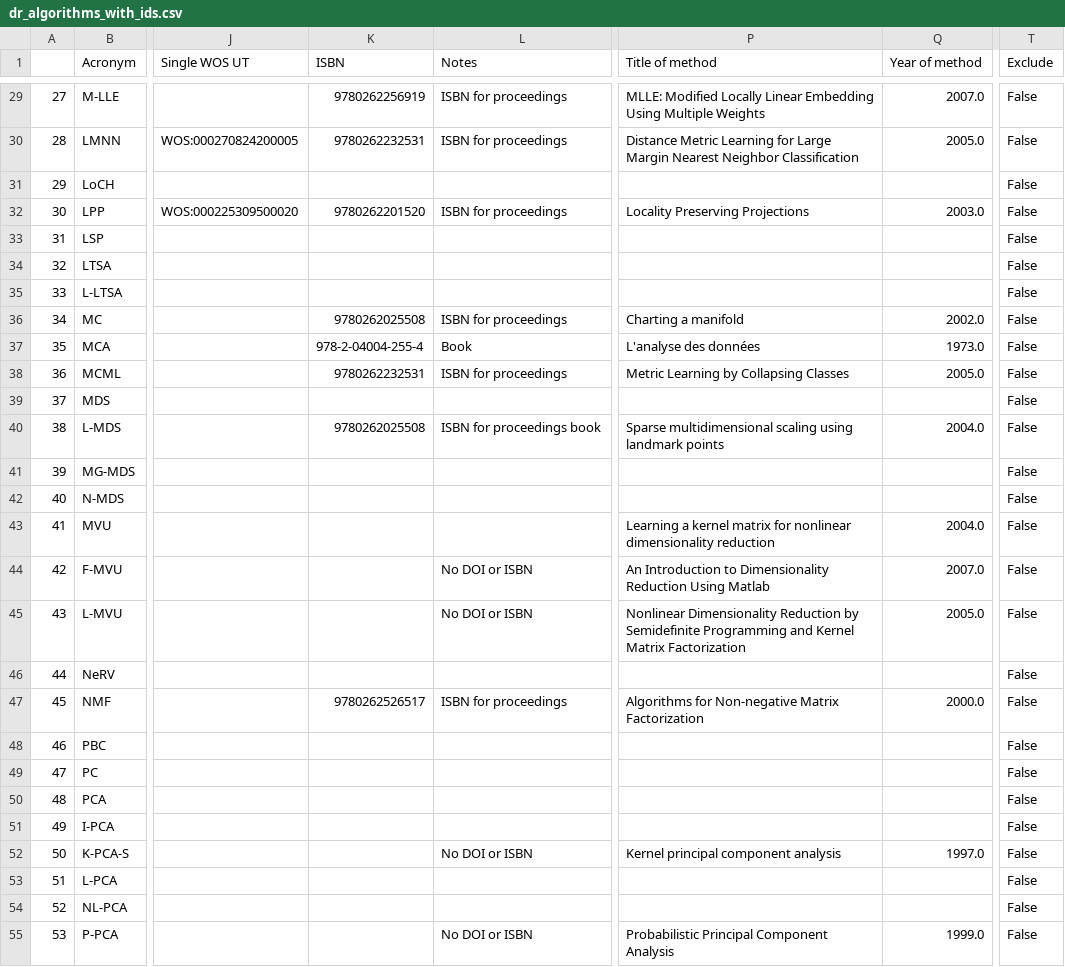
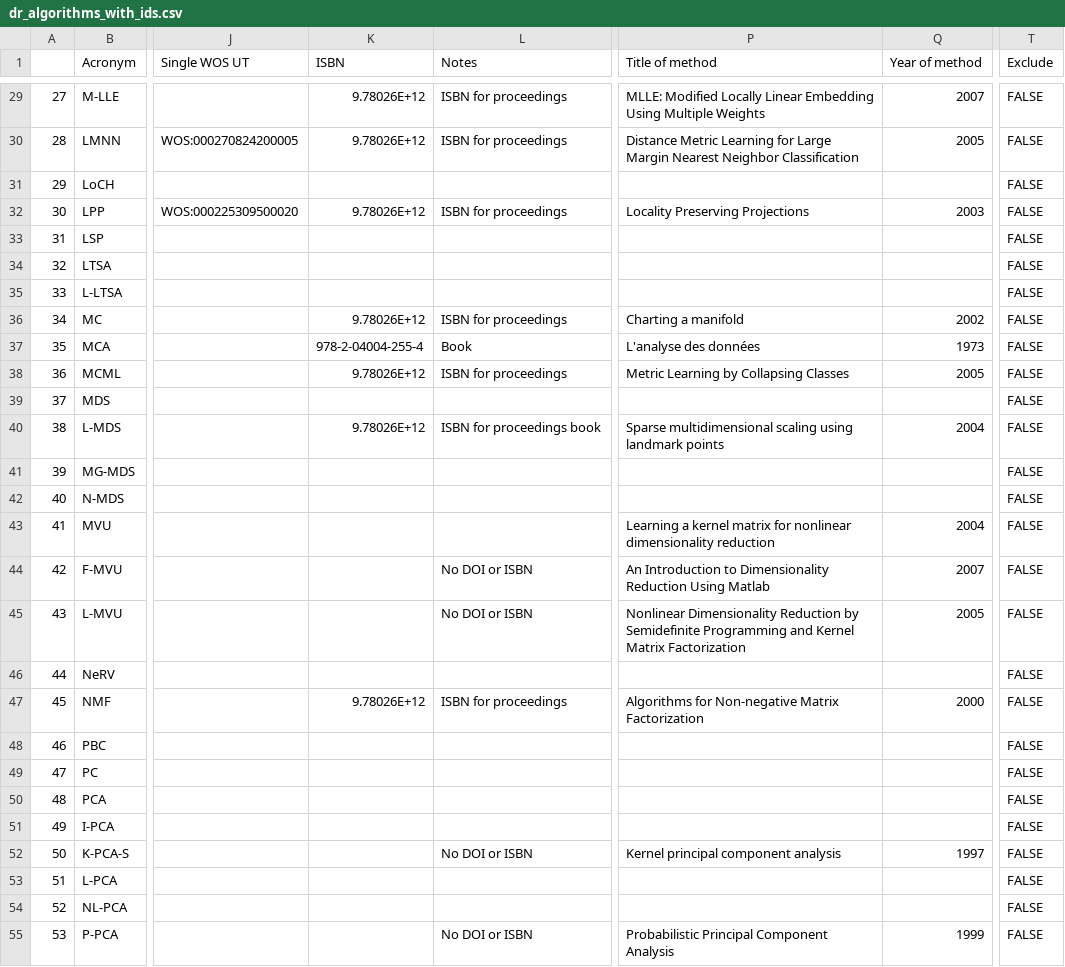
Before and after one commit to keller-mark/hd-vis-scripts, a CSV file: dr_algorithms_with_ids.csv, drawn as a sheet; only a part is shown, gaps mark what is left out; the diff covers the shown part only; the diff names each change by its address in the sheet, - before the commit and + after, or states it on an @@ line.

```diff
--- a/dr_algorithms_with_ids.csv
+++ b/dr_algorithms_with_ids.csv
-K29 (ISBN): 9780262256919
+K29 (ISBN): 9.78026E+12
-Q29 (Year of method): 2007.0
+Q29 (Year of method): 2007
-T29:T55 (Exclude): False
+T29:T55 (Exclude): FALSE
-K30 (ISBN): 9780262232531
+K30 (ISBN): 9.78026E+12
-Q30 (Year of method): 2005.0
+Q30 (Year of method): 2005
-K32 (ISBN): 9780262201520
+K32 (ISBN): 9.78026E+12
-Q32 (Year of method): 2003.0
+Q32 (Year of method): 2003
-K36 (ISBN): 9780262025508
+K36 (ISBN): 9.78026E+12
-Q36 (Year of method): 2002.0
+Q36 (Year of method): 2002
-Q37 (Year of method): 1973.0
+Q37 (Year of method): 1973
-K38 (ISBN): 9780262232531
+K38 (ISBN): 9.78026E+12
-Q38 (Year of method): 2005.0
+Q38 (Year of method): 2005
-K40 (ISBN): 9780262025508
+K40 (ISBN): 9.78026E+12
-Q40 (Year of method): 2004.0
+Q40 (Year of method): 2004
-Q43 (Year of method): 2004.0
+Q43 (Year of method): 2004
-Q44 (Year of method): 2007.0
+Q44 (Year of method): 2007
-Q45 (Year of method): 2005.0
+Q45 (Year of method): 2005
-K47 (ISBN): 9780262526517
+K47 (ISBN): 9.78026E+12
-Q47 (Year of method): 2000.0
+Q47 (Year of method): 2000
-Q52 (Year of method): 1997.0
+Q52 (Year of method): 1997
-Q55 (Year of method): 1999.0
+Q55 (Year of method): 1999
```
Also changed, not shown: 74 edited cells elsewhere in this file.
